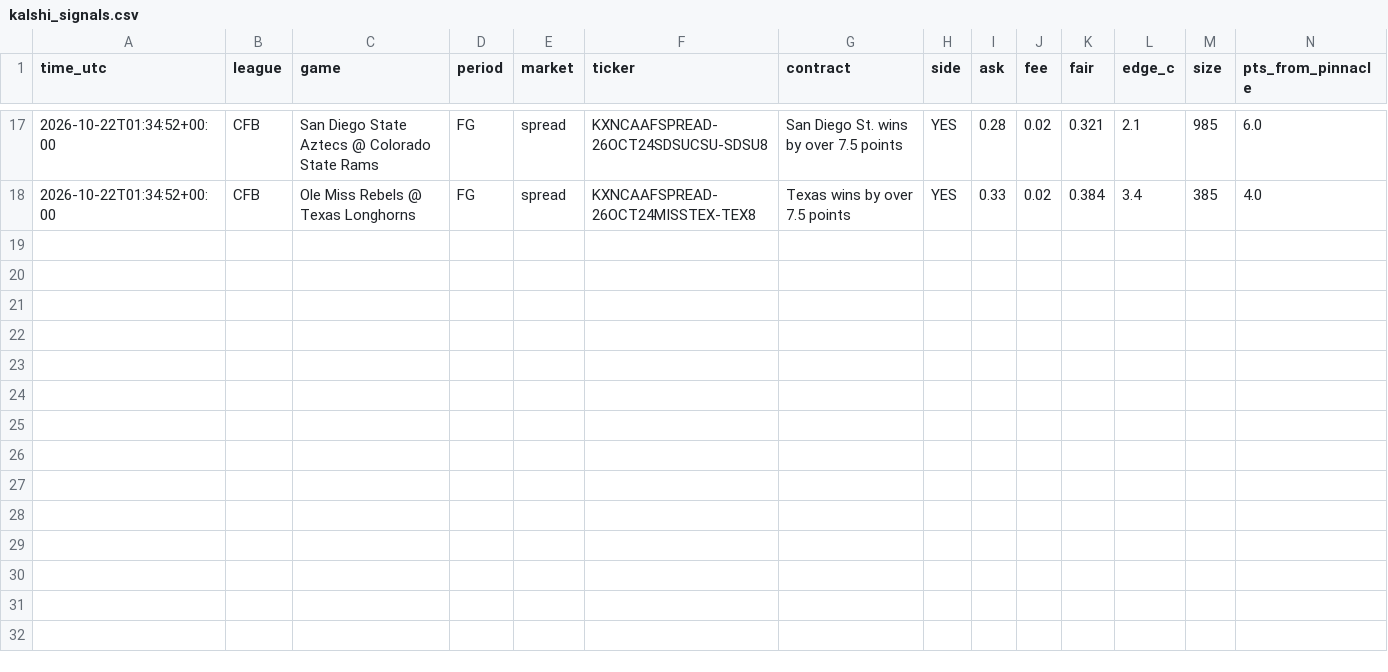
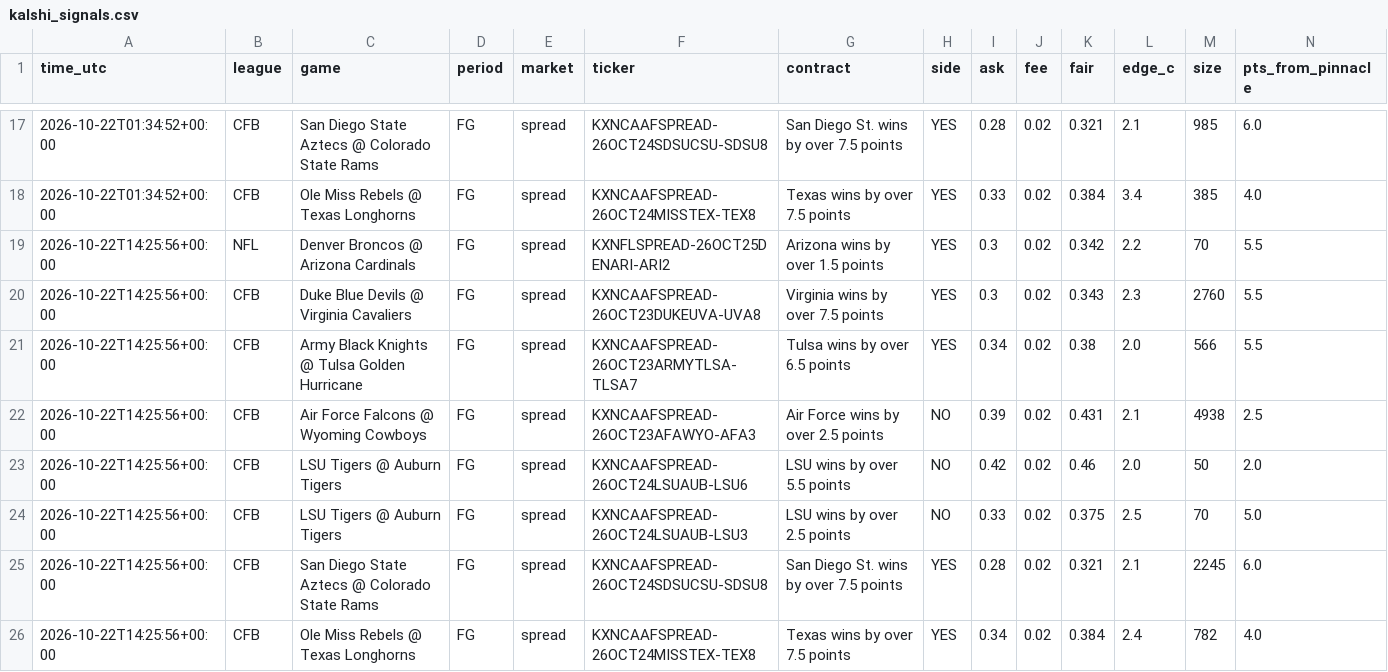
Before and after one commit to vishaluttam-spec/ev-stack-scanner, a CSV file: data/kalshi_signals.csv, drawn as a sheet; only a part is shown, gaps mark what is left out; rows hold the shown columns only; the diff names each change by its address in the sheet, - before the commit and + after, or states it on an @@ line.

```diff
--- a/data/kalshi_signals.csv
+++ b/data/kalshi_signals.csv
+row 19: 2026-10-22T14:25:56+00:00 | NFL | Denver Broncos @ Arizona Cardinals | FG | spread | KXNFLSPREAD-26OCT25DENARI-ARI2 | Arizona wins by over 1.5 points | YES | 0.3 | 0.02 | 0.342 | 2.2 | 70 | 5.5
+row 20: 2026-10-22T14:25:56+00:00 | CFB | Duke Blue Devils @ Virginia Cavaliers | FG | spread | KXNCAAFSPREAD-26OCT23DUKEUVA-UVA8 | Virginia wins by over 7.5 points | YES | 0.3 | 0.02 | 0.343 | 2.3 | 2760 | 5.5
+row 21: 2026-10-22T14:25:56+00:00 | CFB | Army Black Knights @ Tulsa Golden Hurricane | FG | spread | KXNCAAFSPREAD-26OCT23ARMYTLSA-TLSA7 | Tulsa wins by over 6.5 points | YES | 0.34 | 0.02 | 0.38 | 2.0 | 566 | 5.5
+row 22: 2026-10-22T14:25:56+00:00 | CFB | Air Force Falcons @ Wyoming Cowboys | FG | spread | KXNCAAFSPREAD-26OCT23AFAWYO-AFA3 | Air Force wins by over 2.5 points | NO | 0.39 | 0.02 | 0.431 | 2.1 | 4938 | 2.5
+row 23: 2026-10-22T14:25:56+00:00 | CFB | LSU Tigers @ Auburn Tigers | FG | spread | KXNCAAFSPREAD-26OCT24LSUAUB-LSU6 | LSU wins by over 5.5 points | NO | 0.42 | 0.02 | 0.46 | 2.0 | 50 | 2.0
+row 24: 2026-10-22T14:25:56+00:00 | CFB | LSU Tigers @ Auburn Tigers | FG | spread | KXNCAAFSPREAD-26OCT24LSUAUB-LSU3 | LSU wins by over 2.5 points | NO | 0.33 | 0.02 | 0.375 | 2.5 | 70 | 5.0
+row 25: 2026-10-22T14:25:56+00:00 | CFB | San Diego State Aztecs @ Colorado State Rams | FG | spread | KXNCAAFSPREAD-26OCT24SDSUCSU-SDSU8 | San Diego St. wins by over 7.5 points | YES | 0.28 | 0.02 | 0.321 | 2.1 | 2245 | 6.0
+row 26: 2026-10-22T14:25:56+00:00 | CFB | Ole Miss Rebels @ Texas Longhorns | FG | spread | KXNCAAFSPREAD-26OCT24MISSTEX-TEX8 | Texas wins by over 7.5 points | YES | 0.34 | 0.02 | 0.384 | 2.4 | 782 | 4.0
```
Also changed, not shown: 3 other files.
